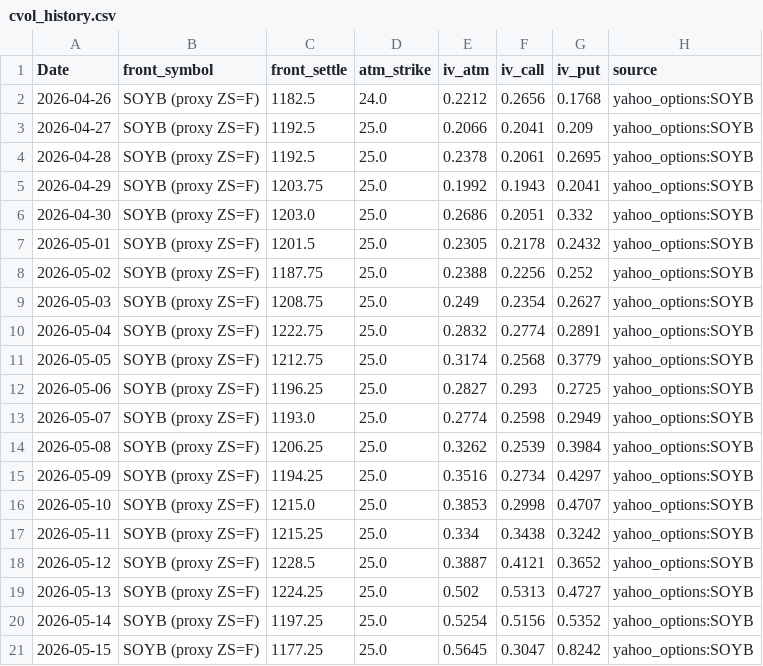
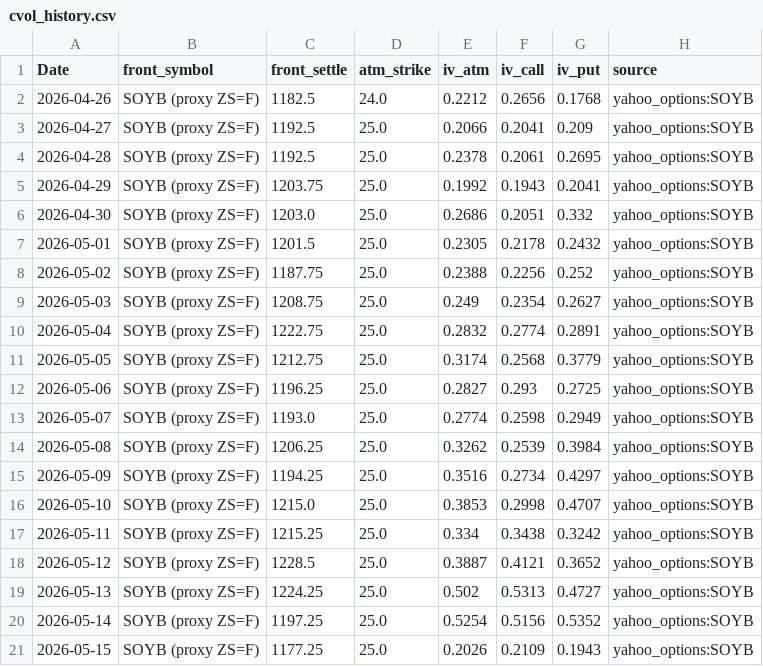
Before and after one commit to Nicotina712/agrocast, a CSV file: data/cvol_history.csv, drawn as a sheet.

Commit message:
data: refresh pipeline artifacts (2026-05-16 02:42 UTC)

```diff
--- a/data/cvol_history.csv
+++ b/data/cvol_history.csv
@@ -20,2 +20,2 @@ Date,front_symbol,front_settle,atm_strike,iv_atm,iv_call,iv_put,source
 2026-05-14,SOYB (proxy ZS=F),1197.25,25.0,0.5254,0.5156,0.5352,yahoo_options:SOYB
-2026-05-15,SOYB (proxy ZS=F),1177.25,25.0,0.5645,0.3047,0.8242,yahoo_options:SOYB
+2026-05-15,SOYB (proxy ZS=F),1177.25,25.0,0.2026,0.2109,0.1943,yahoo_options:SOYB
```
Also changed, not shown: 35 other files.
